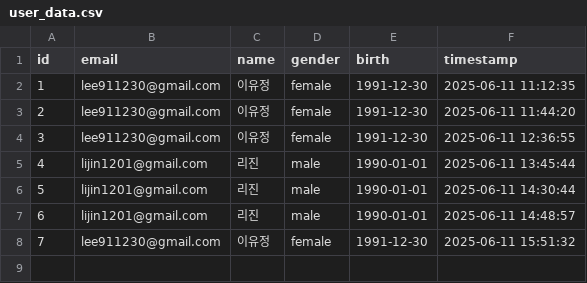
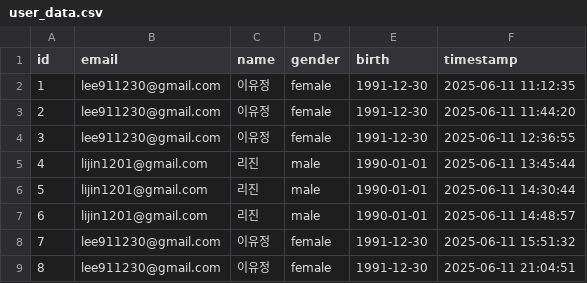
Before and after one commit to YiPhoebe/voice_recognition, a CSV file: csv/user_data.csv, drawn as a sheet; the diff names each change by its address in the sheet, - before the commit and + after, or states it on an @@ line.

```diff
--- a/csv/user_data.csv
+++ b/csv/user_data.csv
+row 9: 8 | lee911230@gmail.com | 이유정 | female | 1991-12-30 | 2025-06-11 21:04:51
```
Also changed, not shown: 8 other files.
